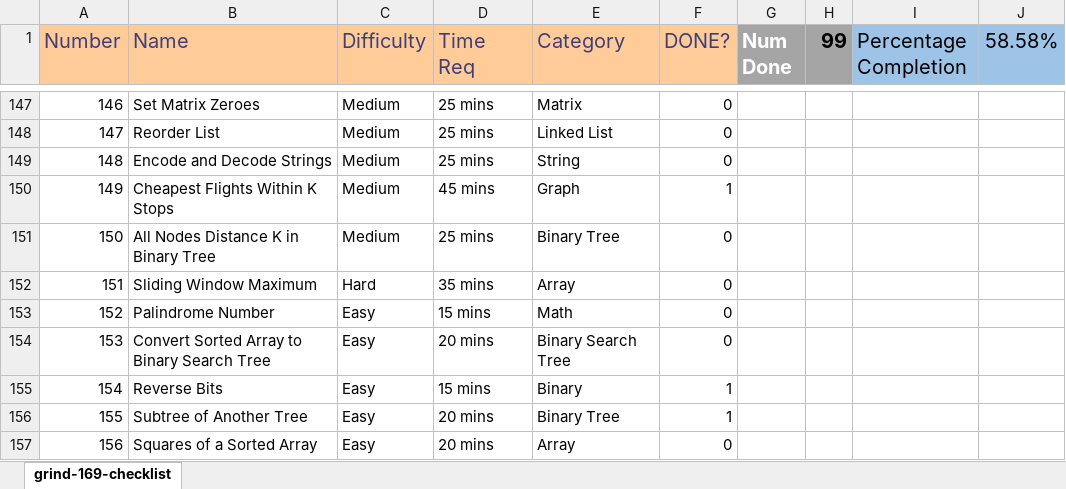
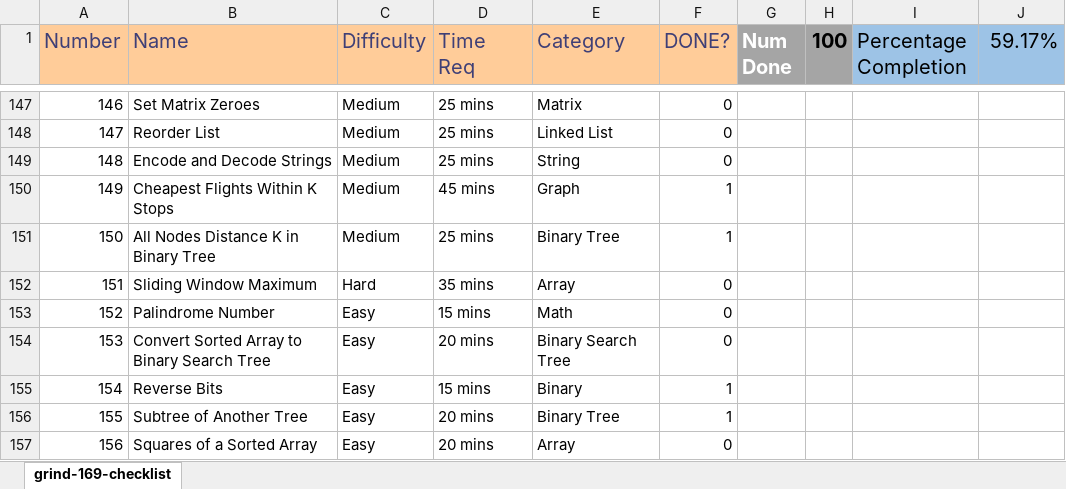
Before and after one commit to JBlakd/self-study, an Excel workbook: grind-169-checklist.xlsx, sheet grind-169-checklist, drawn as a sheet; only a part is shown, gaps mark what is left out; values as stored, in another font and other column widths than the file's, no borders; conditional formats not drawn; the diff names each change by its address in the sheet, - before the commit and + after, or states it on an @@ line.

```diff
--- a/grind-169-checklist.xlsx (sheet grind-169-checklist)
+++ b/grind-169-checklist.xlsx (sheet grind-169-checklist)
-H1: 99
+H1: 100
-J1: 58.58%
+J1: 59.17%
-F151 (DONE?): 0
+F151 (DONE?): 1
```
Also changed, not shown: 1 other file.
